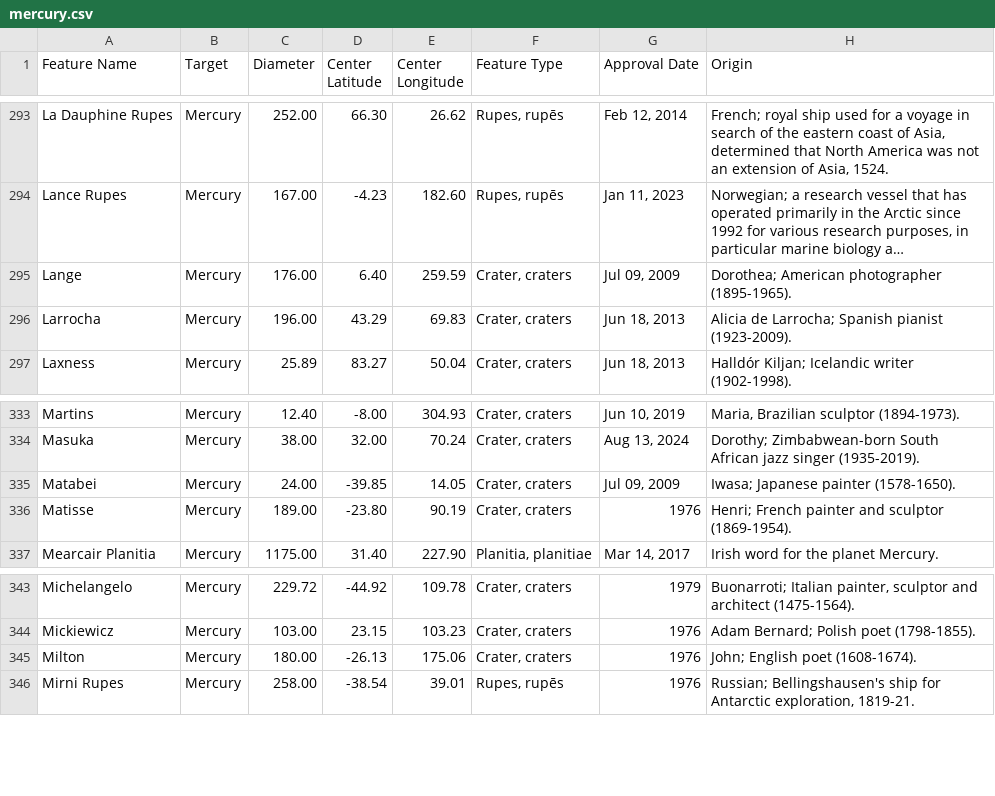
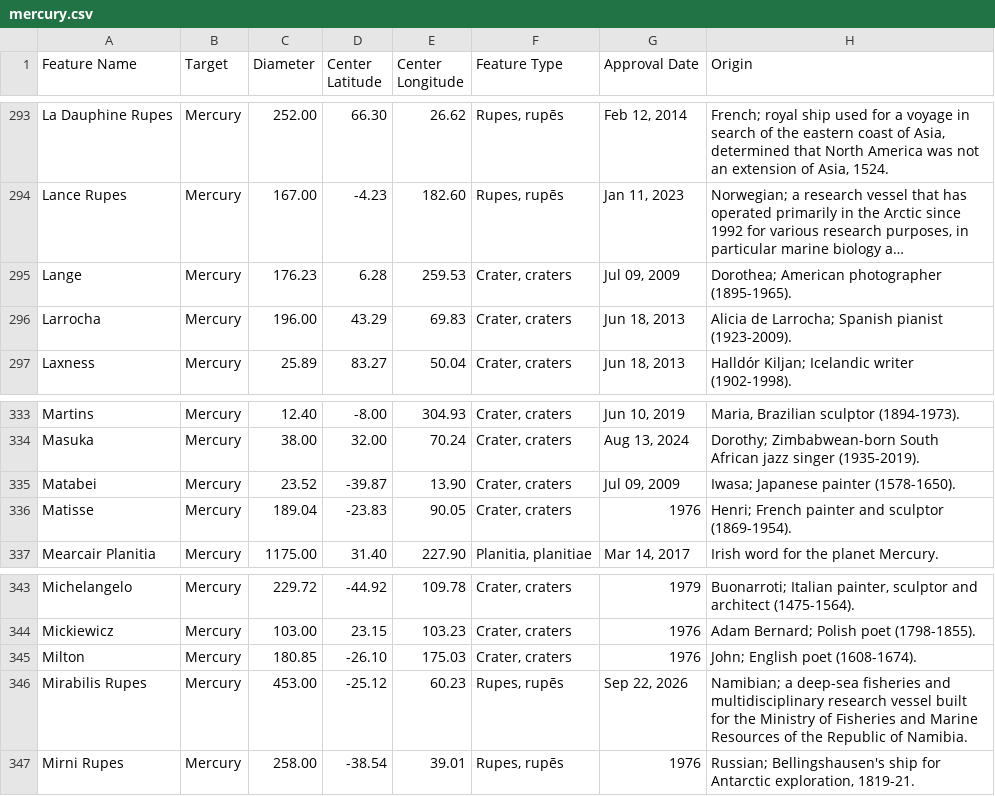
Before and after one commit to OpenSpace/geocode.openspaceproject.com, a CSV file: data/mercury.csv, drawn as a sheet; only a part is shown, gaps mark what is left out; long unchanged cells end in …; the diff names each change by its address in the sheet, - before the commit and + after, or states it on an @@ line.

Commit message:
Update data based on USGS Gazetteer

```diff
--- a/data/mercury.csv
+++ b/data/mercury.csv
-C295 (Diameter): 176.00
+C295 (Diameter): 176.23
-D295 (Center Latitude): 6.40
+D295 (Center Latitude): 6.28
-E295 (Center Longitude): 259.59
+E295 (Center Longitude): 259.53
-C335 (Diameter): 24.00
+C335 (Diameter): 23.52
-D335 (Center Latitude): -39.85
+D335 (Center Latitude): -39.87
-E335 (Center Longitude): 14.05
+E335 (Center Longitude): 13.90
-C336 (Diameter): 189.00
+C336 (Diameter): 189.04
-D336 (Center Latitude): -23.80
+D336 (Center Latitude): -23.83
-E336 (Center Longitude): 90.19
+E336 (Center Longitude): 90.05
-C345 (Diameter): 180.00
+C345 (Diameter): 180.85
-D345 (Center Latitude): -26.13
+D345 (Center Latitude): -26.10
-E345 (Center Longitude): 175.06
+E345 (Center Longitude): 175.03
+row 346: Mirabilis Rupes | Mercury | 453.00 | -25.12 | 60.23 | Rupes, rupēs | Sep 22, 2026 | Namibian; a deep-sea fisheries and multidisciplinary research vessel built for the Ministry of Fisheries and Marine Resources of the Republic of Namibia.
```
Also changed, not shown: data/moon.csv.
